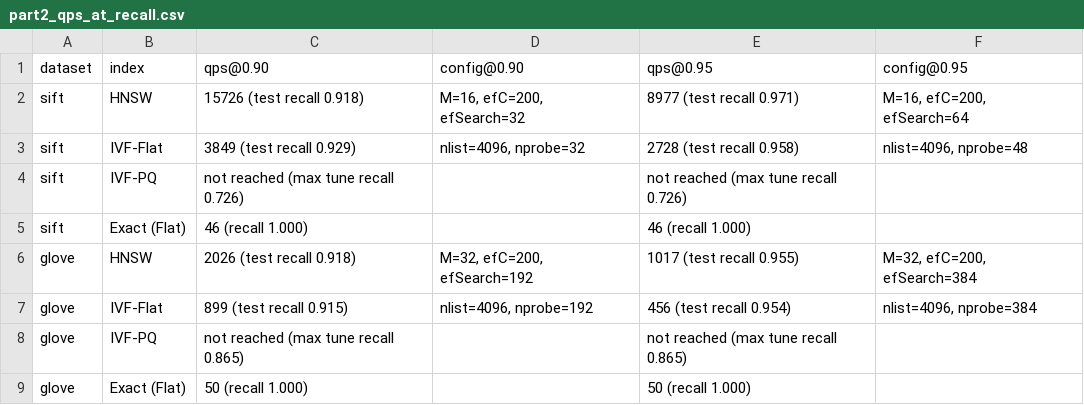
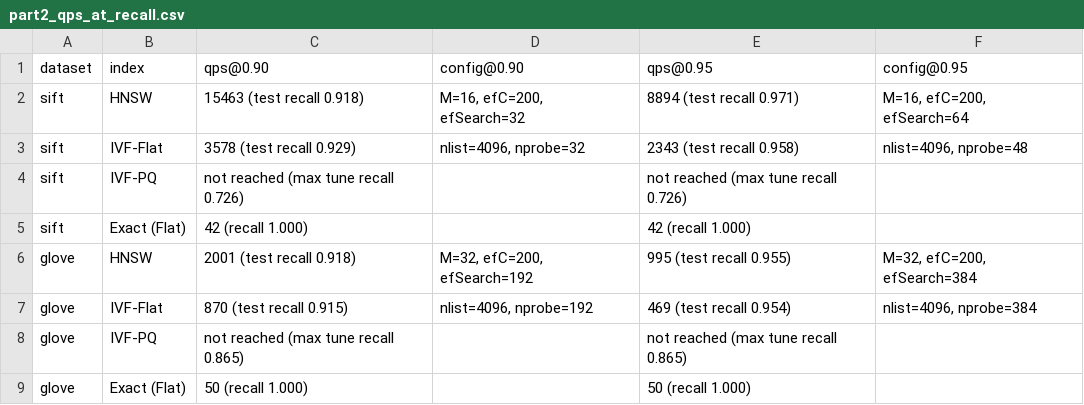
Before and after one commit to aayush18602/IRE_Assignment_3, a CSV file: results/tables/part2_qps_at_recall.csv, drawn as a sheet.

```diff
--- a/results/tables/part2_qps_at_recall.csv
+++ b/results/tables/part2_qps_at_recall.csv
@@ -1,8 +1,8 @@
 dataset,index,qps@0.90,config@0.90,qps@0.95,config@0.95
-sift,HNSW,15726 (test recall 0.918),"M=16, efC=200, efSearch=32",8977 (test recall 0.971),"M=16, efC=200, efSearch=64"
-sift,IVF-Flat,3849 (test recall 0.929),"nlist=4096, nprobe=32",2728 (test recall 0.958),"nlist=4096, nprobe=48"
+sift,HNSW,15463 (test recall 0.918),"M=16, efC=200, efSearch=32",8894 (test recall 0.971),"M=16, efC=200, efSearch=64"
+sift,IVF-Flat,3578 (test recall 0.929),"nlist=4096, nprobe=32",2343 (test recall 0.958),"nlist=4096, nprobe=48"
 sift,IVF-PQ,not reached (max tune recall 0.726),,not reached (max tune recall 0.726),
-sift,Exact (Flat),46 (recall 1.000),,46 (recall 1.000),
-glove,HNSW,2026 (test recall 0.918),"M=32, efC=200, efSearch=192",1017 (test recall 0.955),"M=32, efC=200, efSearch=384"
-glove,IVF-Flat,899 (test recall 0.915),"nlist=4096, nprobe=192",456 (test recall 0.954),"nlist=4096, nprobe=384"
+sift,Exact (Flat),42 (recall 1.000),,42 (recall 1.000),
+glove,HNSW,2001 (test recall 0.918),"M=32, efC=200, efSearch=192",995 (test recall 0.955),"M=32, efC=200, efSearch=384"
+glove,IVF-Flat,870 (test recall 0.915),"nlist=4096, nprobe=192",469 (test recall 0.954),"nlist=4096, nprobe=384"
 glove,IVF-PQ,not reached (max tune recall 0.865),,not reached (max tune recall 0.865),
```
Also changed, not shown: results/part3_per_query.csv, results/results.csv, 12 other files.
